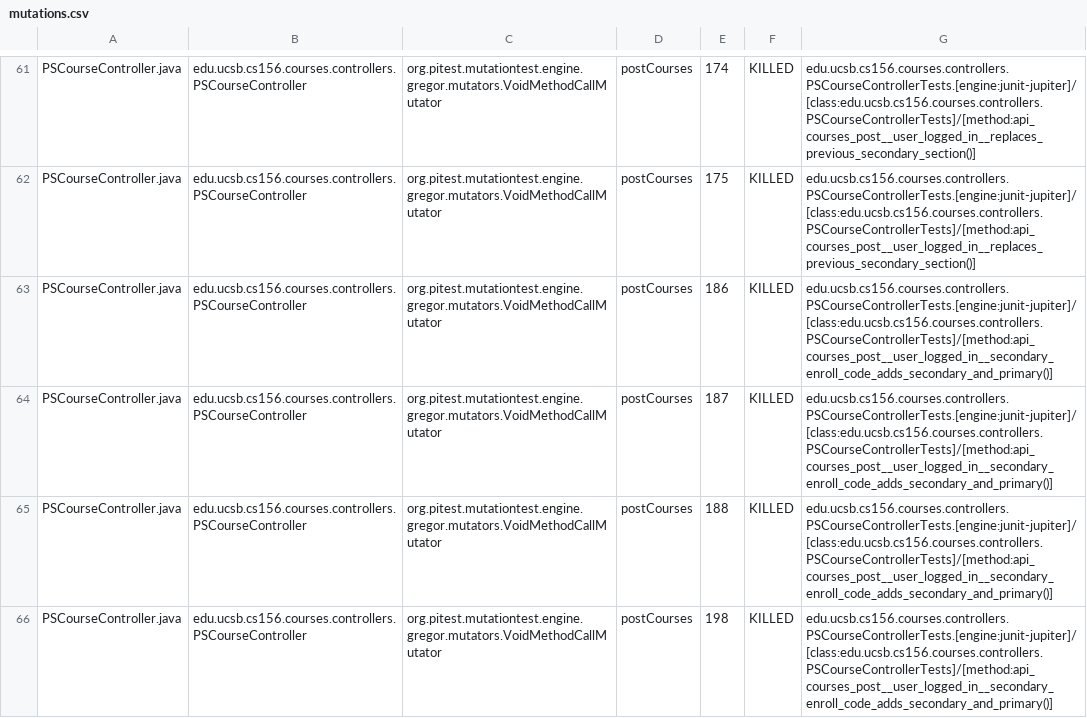
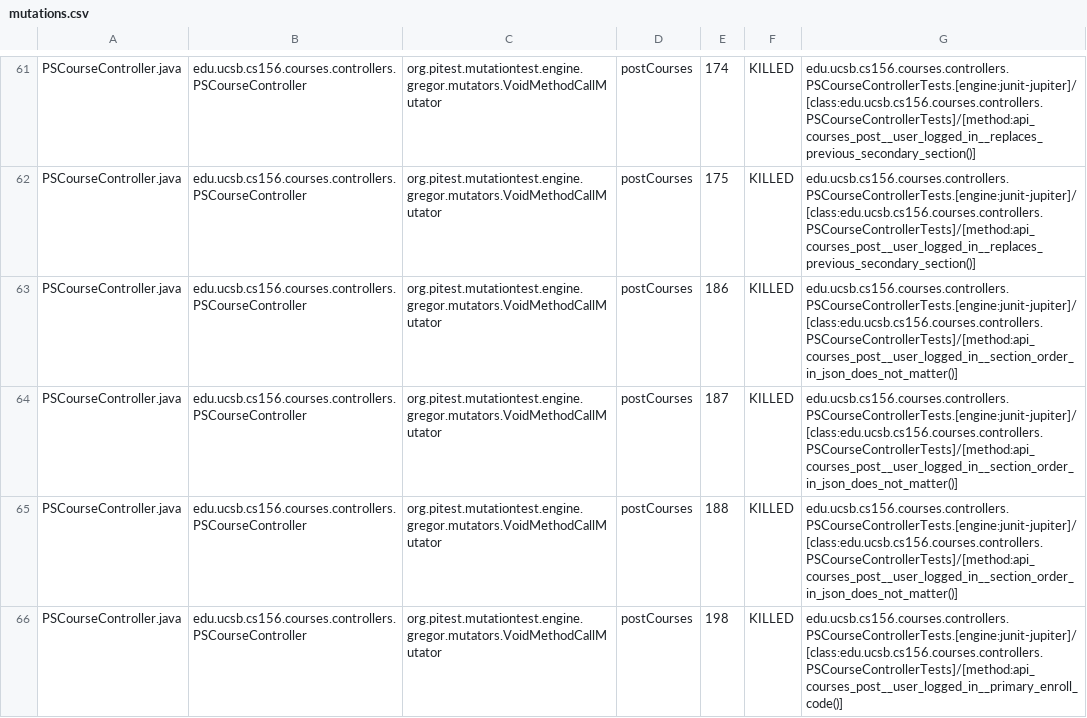
Before and after one commit to ucsb-cs156-s25/proj-courses-s25-05, a CSV file: prs/32/pitest/mutations.csv, drawn as a sheet; only a part is shown, gaps mark what is left out; the diff covers the shown part only.

Commit message:
Deploying to gh-pages from @ ucsb-cs156-s25/proj-courses-s25-05@5b25226a154c775b3fa3f78ada3656c3a84daa63 🚀

```diff
--- a/prs/32/pitest/mutations.csv
+++ b/prs/32/pitest/mutations.csv
@@ -62,5 +62,5 @@ PSCourseController.java,edu.ucsb.cs156.courses.controllers.PSCourseController,or
 PSCourseController.java,edu.ucsb.cs156.courses.controllers.PSCourseController,org.pitest.mutationtest.engine.gregor.mutators.VoidMethodCallMutator,postCourses,175,KILLED,edu.ucsb.cs156.courses.controllers.PSCourseControllerTests.[engine:junit-jupiter]/[class:edu.ucsb.cs156.courses.controllers.PSCourseControllerTests]/[method:api_courses_post__user_logged_in__replaces_previous_secondary_section()]
-PSCourseController.java,edu.ucsb.cs156.courses.controllers.PSCourseController,org.pitest.mutationtest.engine.gregor.mutators.VoidMethodCallMutator,postCourses,186,KILLED,edu.ucsb.cs156.courses.controllers.PSCourseControllerTests.[engine:junit-jupiter]/[class:edu.ucsb.cs156.courses.controllers.PSCourseControllerTests]/[method:api_courses_post__user_logged_in__secondary_enroll_code_adds_secondary_and_primary()]
-PSCourseController.java,edu.ucsb.cs156.courses.controllers.PSCourseController,org.pitest.mutationtest.engine.gregor.mutators.VoidMethodCallMutator,postCourses,187,KILLED,edu.ucsb.cs156.courses.controllers.PSCourseControllerTests.[engine:junit-jupiter]/[class:edu.ucsb.cs156.courses.controllers.PSCourseControllerTests]/[method:api_courses_post__user_logged_in__secondary_enroll_code_adds_secondary_and_primary()]
-PSCourseController.java,edu.ucsb.cs156.courses.controllers.PSCourseController,org.pitest.mutationtest.engine.gregor.mutators.VoidMethodCallMutator,postCourses,188,KILLED,edu.ucsb.cs156.courses.controllers.PSCourseControllerTests.[engine:junit-jupiter]/[class:edu.ucsb.cs156.courses.controllers.PSCourseControllerTests]/[method:api_courses_post__user_logged_in__secondary_enroll_code_adds_secondary_and_primary()]
-PSCourseController.java,edu.ucsb.cs156.courses.controllers.PSCourseController,org.pitest.mutationtest.engine.gregor.mutators.VoidMethodCallMutator,postCourses,198,KILLED,edu.ucsb.cs156.courses.controllers.PSCourseControllerTests.[engine:junit-jupiter]/[class:edu.ucsb.cs156.courses.controllers.PSCourseControllerTests]/[method:api_courses_post__user_logged_in__secondary_enroll_code_adds_secondary_and_primary()]
+PSCourseController.java,edu.ucsb.cs156.courses.controllers.PSCourseController,org.pitest.mutationtest.engine.gregor.mutators.VoidMethodCallMutator,postCourses,186,KILLED,edu.ucsb.cs156.courses.controllers.PSCourseControllerTests.[engine:junit-jupiter]/[class:edu.ucsb.cs156.courses.controllers.PSCourseControllerTests]/[method:api_courses_post__user_logged_in__section_order_in_json_does_not_matter()]
+PSCourseController.java,edu.ucsb.cs156.courses.controllers.PSCourseController,org.pitest.mutationtest.engine.gregor.mutators.VoidMethodCallMutator,postCourses,187,KILLED,edu.ucsb.cs156.courses.controllers.PSCourseControllerTests.[engine:junit-jupiter]/[class:edu.ucsb.cs156.courses.controllers.PSCourseControllerTests]/[method:api_courses_post__user_logged_in__section_order_in_json_does_not_matter()]
+PSCourseController.java,edu.ucsb.cs156.courses.controllers.PSCourseController,org.pitest.mutationtest.engine.gregor.mutators.VoidMethodCallMutator,postCourses,188,KILLED,edu.ucsb.cs156.courses.controllers.PSCourseControllerTests.[engine:junit-jupiter]/[class:edu.ucsb.cs156.courses.controllers.PSCourseControllerTests]/[method:api_courses_post__user_logged_in__section_order_in_json_does_not_matter()]
+PSCourseController.java,edu.ucsb.cs156.courses.controllers.PSCourseController,org.pitest.mutationtest.engine.gregor.mutators.VoidMethodCallMutator,postCourses,198,KILLED,edu.ucsb.cs156.courses.controllers.PSCourseControllerTests.[engine:junit-jupiter]/[class:edu.ucsb.cs156.courses.controllers.PSCourseControllerTests]/[method:api_courses_post__user_logged_in__primary_enroll_code()]
```
Also changed, not shown: 29 edited cells elsewhere in this file, 49 other files.
